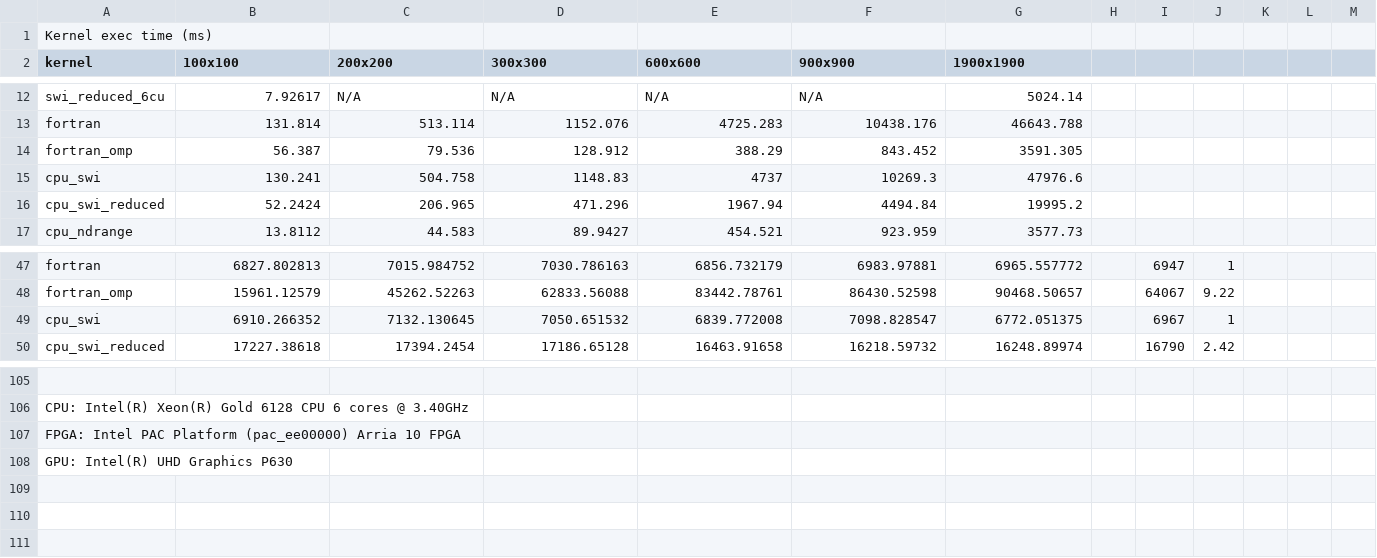
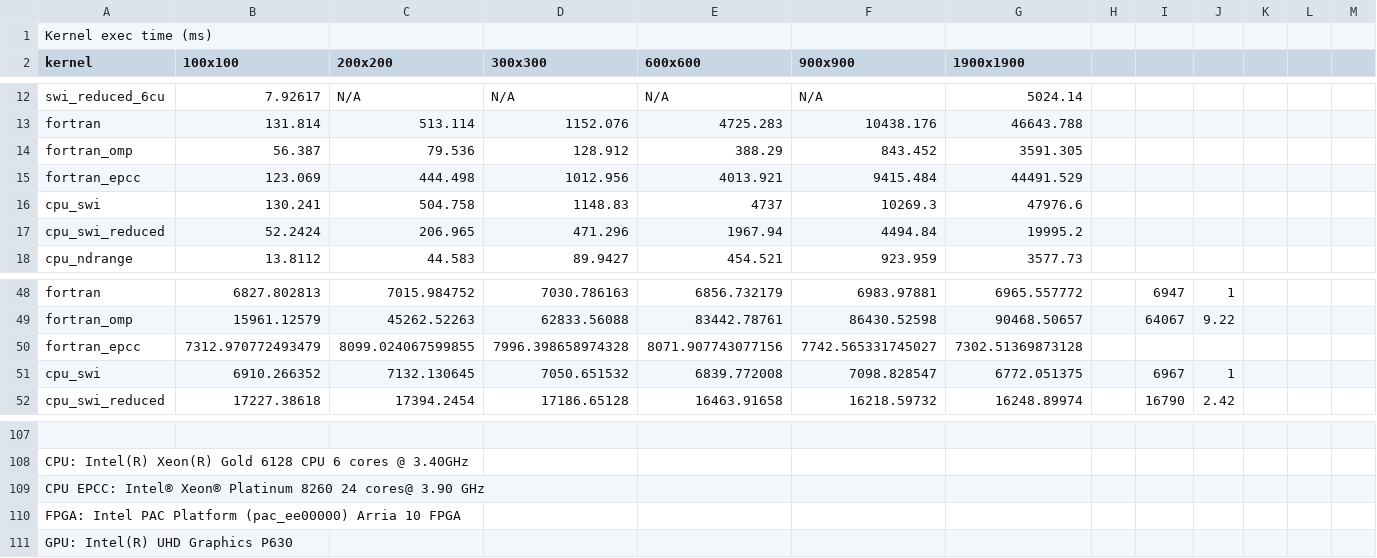
Before and after one commit to robertszafa/sycl-kernels-mem-reduced, a CSV file: velfg/results_velfg.csv, drawn as a sheet; only a part is shown, gaps mark what is left out; the diff names each change by its address in the sheet, - before the commit and + after, or states it on an @@ line.

```diff
--- a/velfg/results_velfg.csv
+++ b/velfg/results_velfg.csv
+row 15: fortran_epcc | 123.069 | 444.498 | 1012.956 | 4013.921 | 9415.484 | 44491.529
+row 50: fortran_epcc | 7312.970772493479 | 8099.024067599855 | 7996.398658974328 | 8071.907743077156 | 7742.565331745027 | 7302.51369873128
+row 109: CPU EPCC: Intel® Xeon® Platinum 8260 24 cores@ 3.90 GHz
```
Also changed, not shown: sw2d/results_sw2d.csv.
